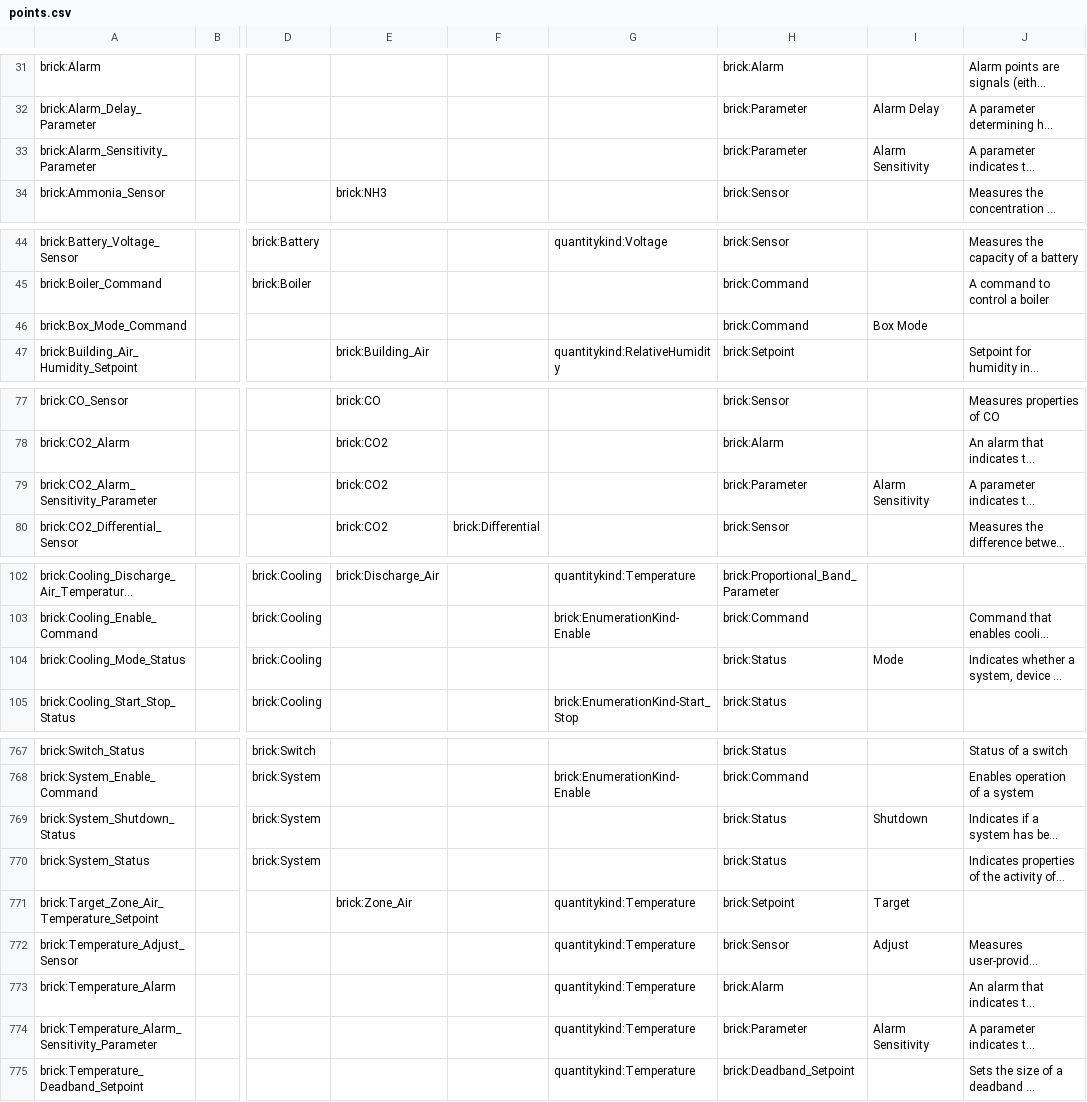
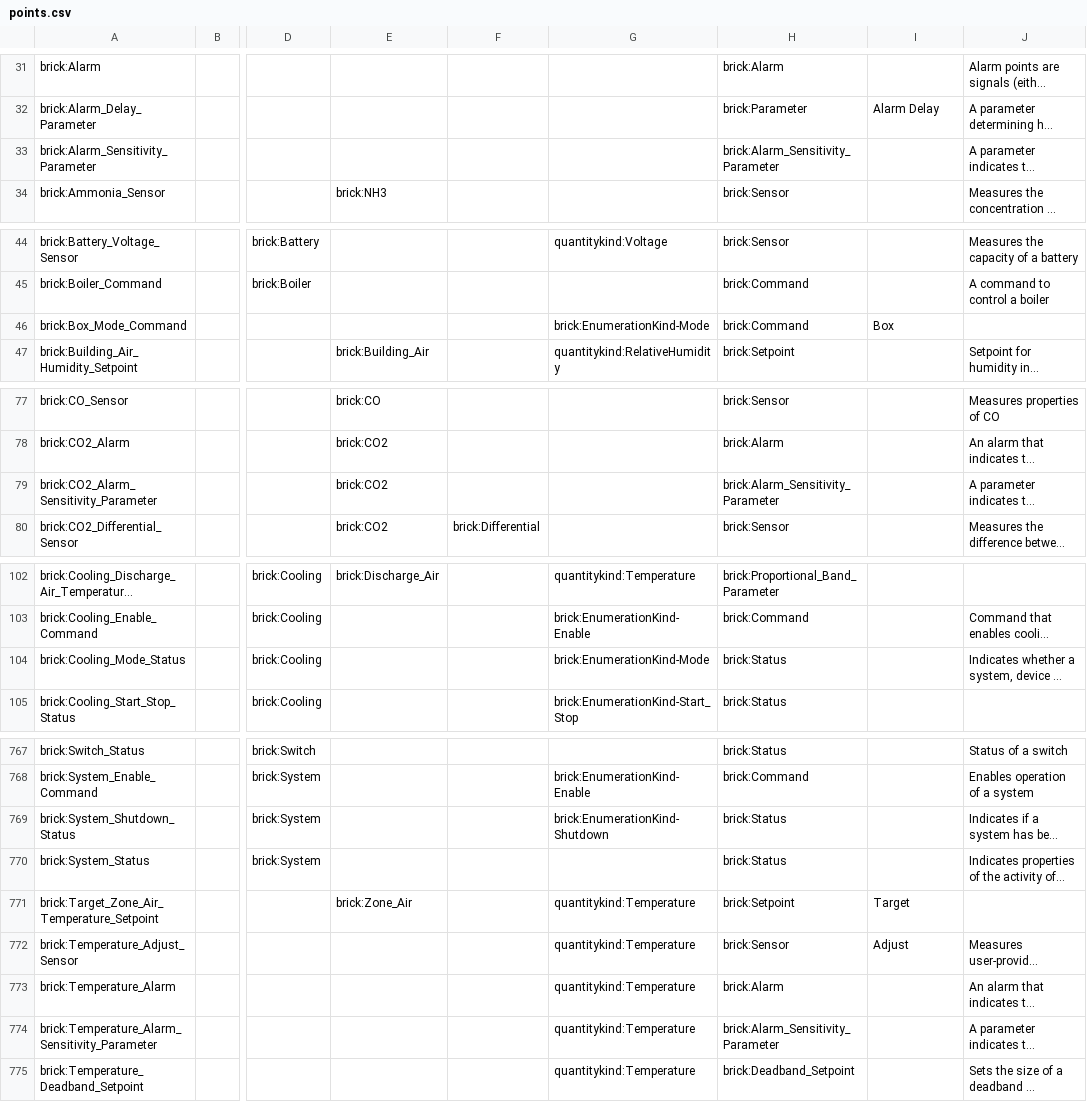
Before and after one commit to BrickSchema/Brick, a CSV file: bricksrc/points.csv, drawn as a sheet; only a part is shown, gaps mark what is left out; long unchanged cells end in …; the diff covers the shown part only; the diff names each change by its address in the sheet, - before the commit and + after, or states it on an @@ line.

```diff
--- a/bricksrc/points.csv
+++ b/bricksrc/points.csv
-H33: brick:Parameter
+H33: brick:Alarm_Sensitivity_Parameter
-I33: Alarm Sensitivity
+I33: (empty)
-G46: (empty)
+G46: brick:EnumerationKind-Mode
-I46: Box Mode
+I46: Box
-H79: brick:Parameter
+H79: brick:Alarm_Sensitivity_Parameter
-I79: Alarm Sensitivity
+I79: (empty)
-G104: (empty)
+G104: brick:EnumerationKind-Mode
-I104: Mode
+I104: (empty)
-G769: (empty)
+G769: brick:EnumerationKind-Shutdown
-I769: Shutdown
+I769: (empty)
-H774: brick:Parameter
+H774: brick:Alarm_Sensitivity_Parameter
-I774: Alarm Sensitivity
+I774: (empty)
```
Also changed, not shown: 87 edited cells elsewhere in this file.
